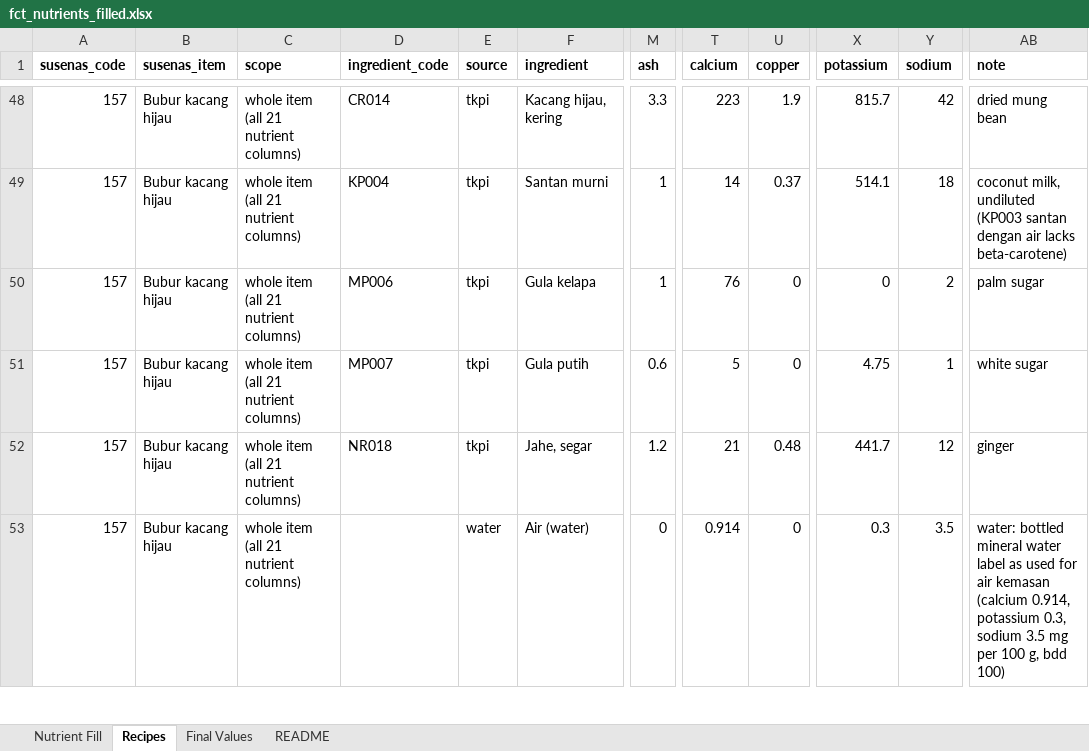
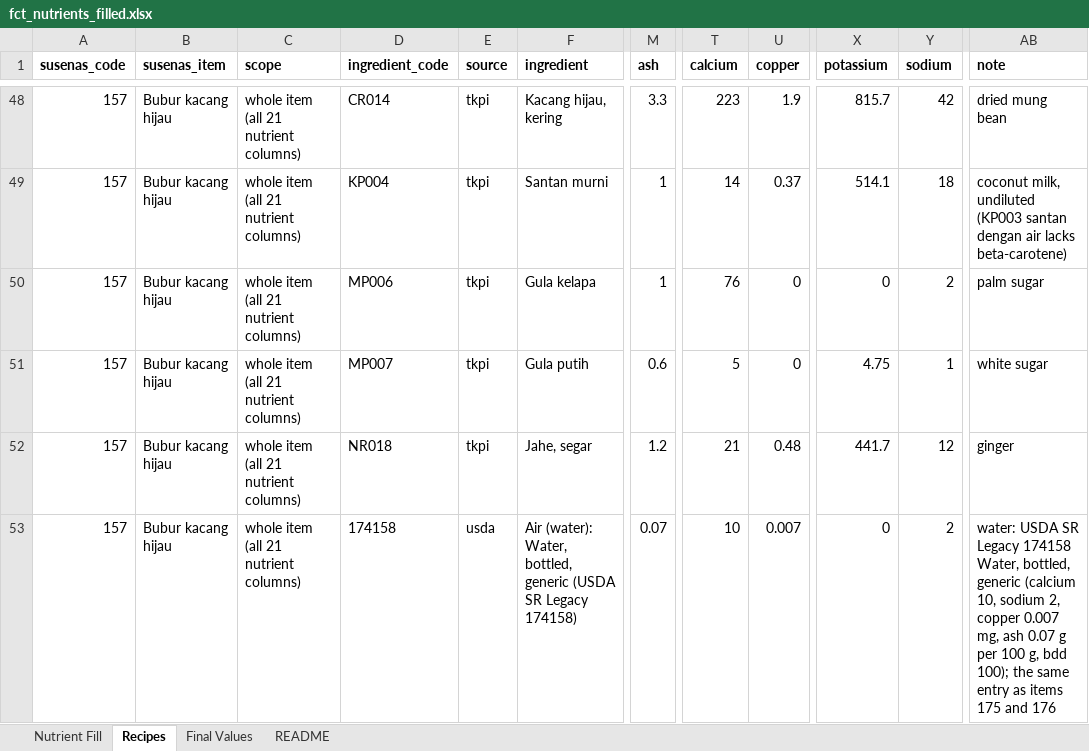
Before and after one commit to Lelsler/north_maluku, an Excel workbook: data/fct_nutrients_filled.xlsx, sheet Recipes, drawn as a sheet; only a part is shown, gaps mark what is left out; values as stored, in another font and other column widths than the file's, no borders; the diff covers the shown part only; the diff names each change by its address in the sheet, - before the commit and + after, or states it on an @@ line.

```diff
--- a/data/fct_nutrients_filled.xlsx (sheet Recipes)
+++ b/data/fct_nutrients_filled.xlsx (sheet Recipes)
-D53 (ingredient_code): (empty)
+D53 (ingredient_code): 174158
-E53 (source): water
+E53 (source): usda
-F53 (ingredient): Air (water)
+F53 (ingredient): Air (water): Water, bottled, generic (USDA SR Legacy 174158)
-M53 (ash): 0
+M53 (ash): 0.07
-T53 (calcium): 0.914
+T53 (calcium): 10
-U53 (copper): 0
+U53 (copper): 0.007
-X53 (potassium): 0.3
+X53 (potassium): 0
-Y53 (sodium): 3.5
+Y53 (sodium): 2
-AB53 (note): water: bottled mineral water label as used for air kemasan (calcium 0.914, potassium 0.3, sodium 3.5 mg per 100 g, bdd 100)
+AB53 (note): water: USDA SR Legacy 174158 Water, bottled, generic (calcium 10, sodium 2, copper 0.007 mg, ash 0.07 g per 100 g, bdd 100); the same entry as items 175 and 176
```
Also changed, not shown: 89 edited cells elsewhere in this sheet, sheet Nutrient Fill, sheet Final Values, sheet README, data/nutrient_coverage_comparison.xlsx, 46 other files.
